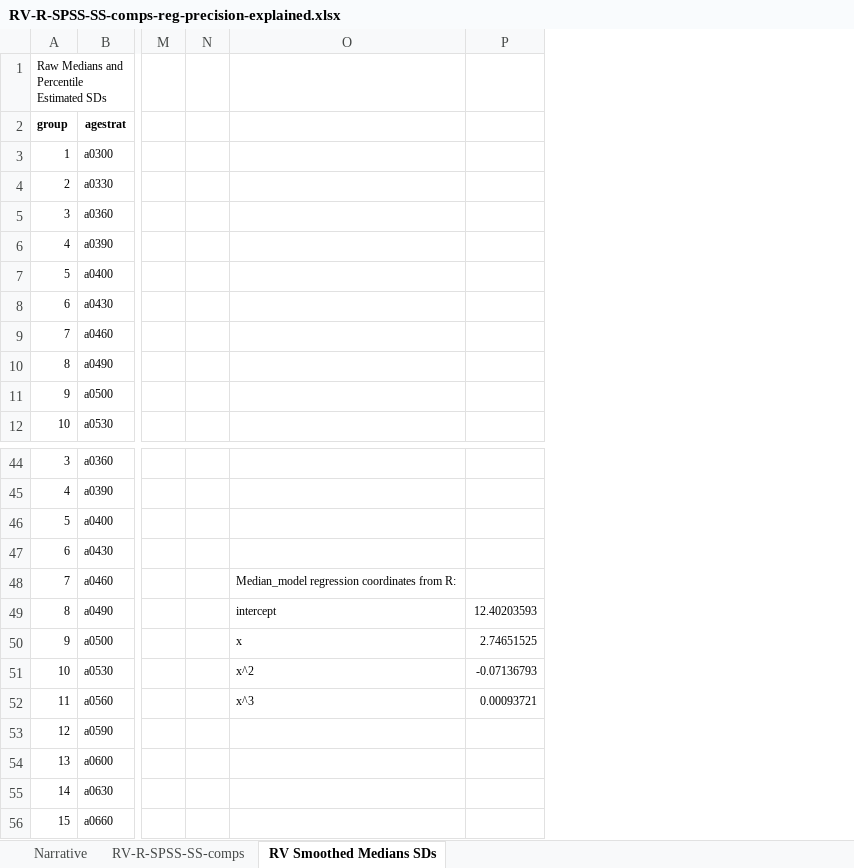
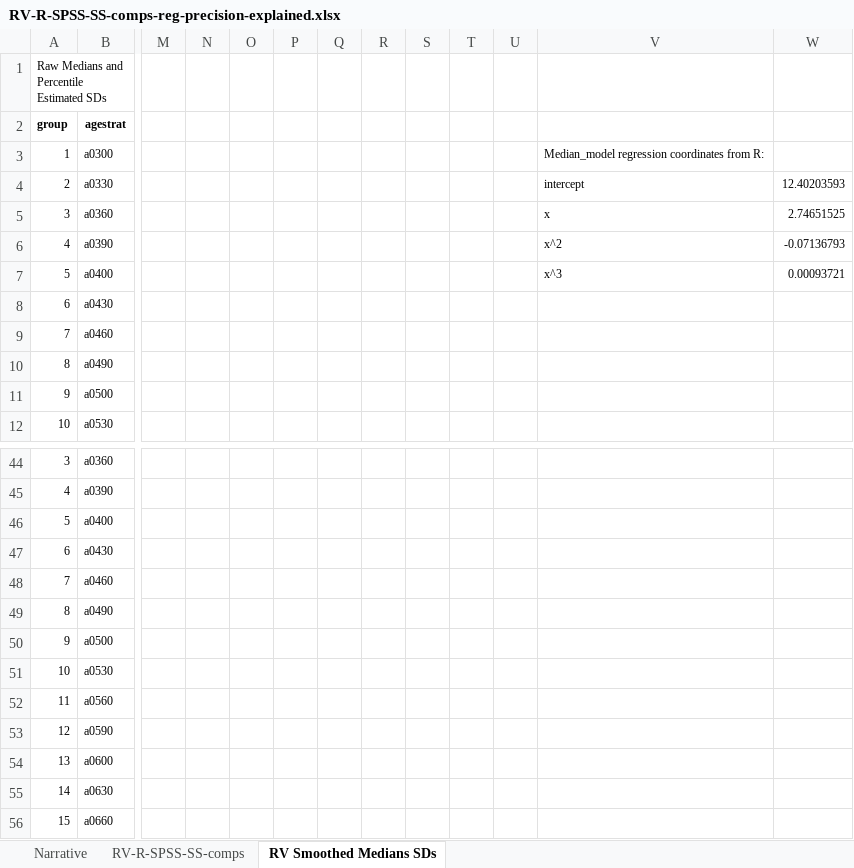
Before and after one commit to wpspublish-public/DSHerzberg-NORMS-R, an Excel workbook: CASL-2 COMPS/DOCUMENTATION/RV-R-SPSS-SS-comps-reg-precision-explained.xlsx, sheet RV Smoothed Medians SDs, drawn as a sheet; only a part is shown, gaps mark what is left out; values as stored, in another font and other column widths than the file's, no borders; charts and pictures not drawn; addresses are those after the commit; the diff names each change by its address in the sheet, - before the commit and + after, or states it on an @@ line.

Commit message:
document norm_perc_prompt

```diff
--- a/CASL-2 COMPS/DOCUMENTATION/RV-R-SPSS-SS-comps-reg-precision-explained.xlsx (sheet RV Smoothed Medians SDs)
+++ b/CASL-2 COMPS/DOCUMENTATION/RV-R-SPSS-SS-comps-reg-precision-explained.xlsx (sheet RV Smoothed Medians SDs)
+column O, empty
+column P, empty
+column Q, empty
+column R, empty
+column S, empty
+column T, empty
+column U, empty
-V3: (empty)
+V3: Median_model regression coordinates from R:
-V4: (empty)
+V4: intercept
-W4: (empty)
+W4: 12.40203593
-V5: (empty)
+V5: x
-W5: (empty)
+W5: 2.74651525
-V6: (empty)
+V6: x^2
-W6: (empty)
+W6: -0.07136793
-V7: (empty)
+V7: x^3
-W7: (empty)
+W7: 0.00093721
-V48: Median_model regression coordinates from R:
+V48: (empty)
-V49: intercept
+V49: (empty)
-W49: 12.40203593
+W49: (empty)
-V50: x
+V50: (empty)
-W50: 2.74651525
+W50: (empty)
-V51: x^2
+V51: (empty)
-W51: -0.07136793
+W51: (empty)
-V52: x^3
+V52: (empty)
-W52: 0.00093721
+W52: (empty)
```
Also changed, not shown: 3 other files.
